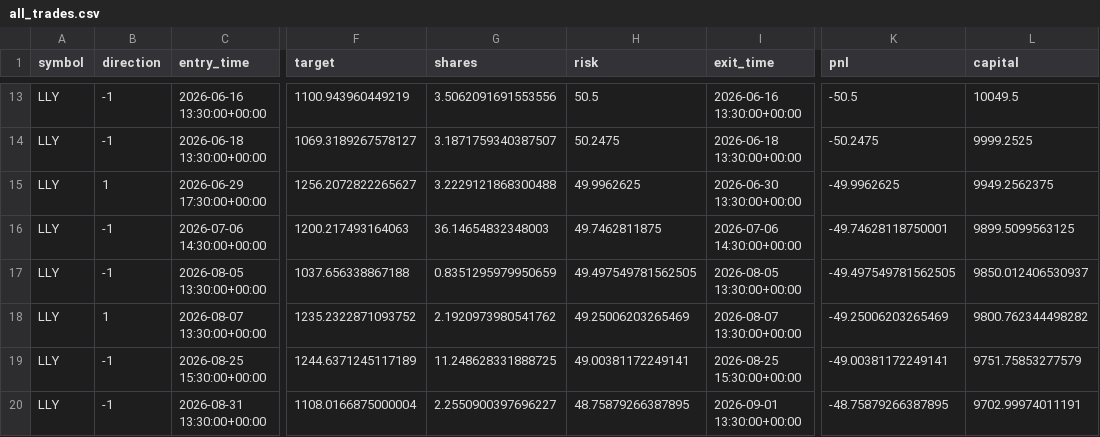
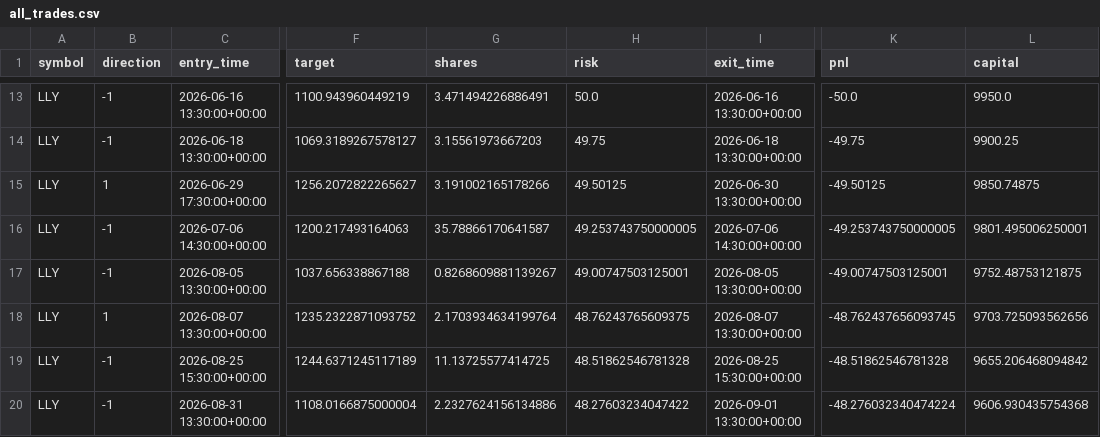
Before and after one commit to allaparthinaveen/breakout-scanner, a CSV file: backtest/all_trades.csv, drawn as a sheet; only a part is shown, gaps mark what is left out; the diff covers the shown part only; the diff names each change by its address in the sheet, - before the commit and + after, or states it on an @@ line.

```diff
--- a/backtest/all_trades.csv
+++ b/backtest/all_trades.csv
-G13 (shares): 3.5062091691553556
+G13 (shares): 3.471494226886491
-H13 (risk): 50.5
+H13 (risk): 50.0
-K13 (pnl): -50.5
+K13 (pnl): -50.0
-L13 (capital): 10049.5
+L13 (capital): 9950.0
-G14 (shares): 3.1871759340387507
+G14 (shares): 3.15561973667203
-H14 (risk): 50.2475
+H14 (risk): 49.75
-K14 (pnl): -50.2475
+K14 (pnl): -49.75
-L14 (capital): 9999.2525
+L14 (capital): 9900.25
-G15 (shares): 3.2229121868300488
+G15 (shares): 3.191002165178266
-H15 (risk): 49.9962625
+H15 (risk): 49.50125
-K15 (pnl): -49.9962625
+K15 (pnl): -49.50125
-L15 (capital): 9949.2562375
+L15 (capital): 9850.74875
-G16 (shares): 36.14654832348003
+G16 (shares): 35.78866170641587
-H16 (risk): 49.7462811875
+H16 (risk): 49.253743750000005
-K16 (pnl): -49.74628118750001
+K16 (pnl): -49.253743750000005
-L16 (capital): 9899.5099563125
+L16 (capital): 9801.495006250001
-G17 (shares): 0.8351295979950659
+G17 (shares): 0.8268609881139267
-H17 (risk): 49.497549781562505
+H17 (risk): 49.00747503125001
-K17 (pnl): -49.497549781562505
+K17 (pnl): -49.00747503125001
-L17 (capital): 9850.012406530937
+L17 (capital): 9752.48753121875
-G18 (shares): 2.1920973980541762
+G18 (shares): 2.1703934634199764
-H18 (risk): 49.25006203265469
+H18 (risk): 48.76243765609375
-K18 (pnl): -49.25006203265469
+K18 (pnl): -48.762437656093745
-L18 (capital): 9800.762344498282
+L18 (capital): 9703.725093562656
-G19 (shares): 11.248628331888725
+G19 (shares): 11.13725577414725
-H19 (risk): 49.00381172249141
+H19 (risk): 48.51862546781328
-K19 (pnl): -49.00381172249141
+K19 (pnl): -48.51862546781328
-L19 (capital): 9751.75853277579
+L19 (capital): 9655.206468094842
-G20 (shares): 2.2550900397696227
+G20 (shares): 2.2327624156134886
-H20 (risk): 48.75879266387895
+H20 (risk): 48.27603234047422
-K20 (pnl): -48.75879266387895
+K20 (pnl): -48.276032340474224
-L20 (capital): 9702.99974011191
+L20 (capital): 9606.930435754368
```
Also changed, not shown: 2 added rows, 3 removed rows and 72 edited cells elsewhere in this file, backtest/AAPL_equity.csv, backtest/HD_equity.csv, 9 other files.
